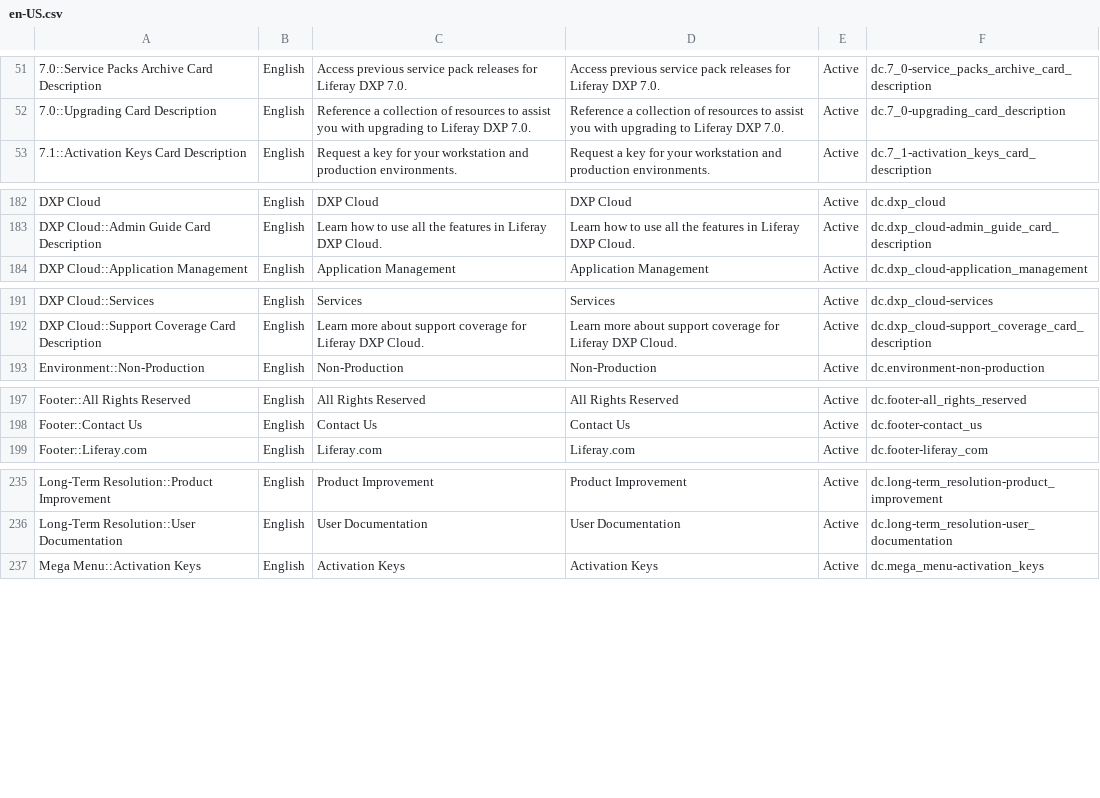
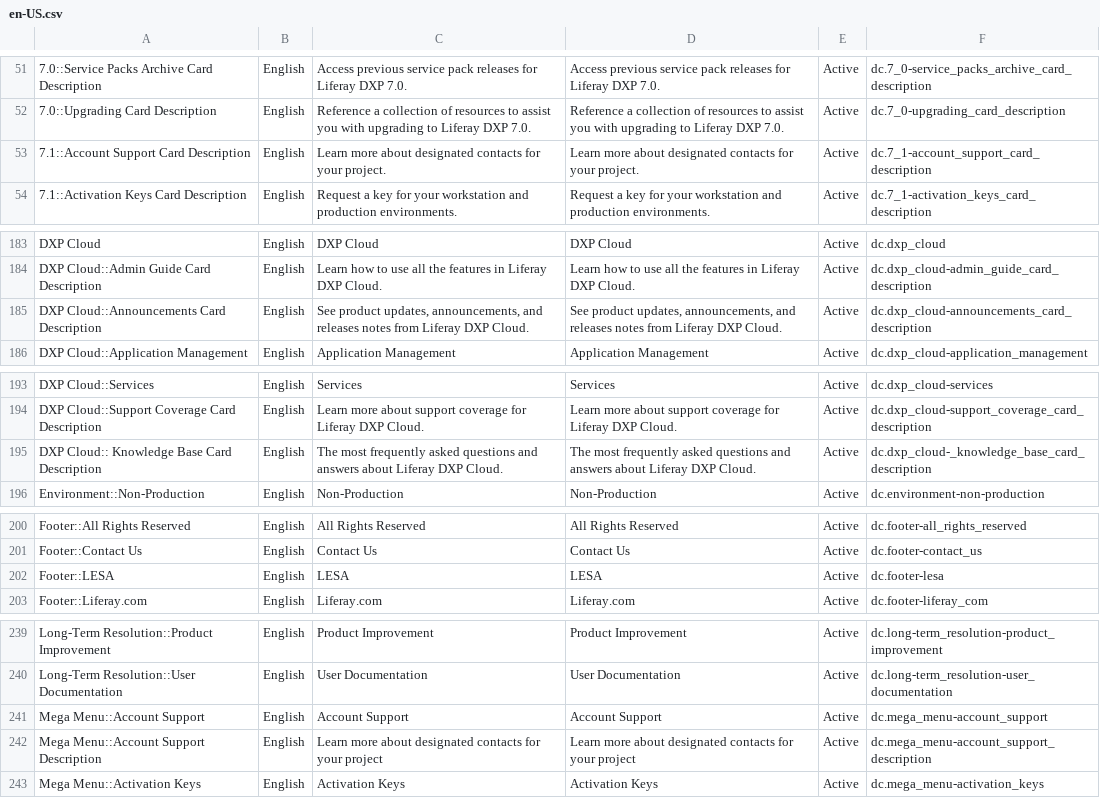
Before and after one commit to rdai10/zendesk, a CSV file: theme/dynamic_content/en-US.csv, drawn as a sheet; only a part is shown, gaps mark what is left out; the diff covers the shown part only.

```diff
--- a/theme/dynamic_content/en-US.csv
+++ b/theme/dynamic_content/en-US.csv
@@ -52,2 +52,3 @@
 "7.0::Upgrading Card Description","English","Reference a collection of resources to assist you with upgrading to Liferay DXP 7.0.","Reference a collection of resources to assist you with upgrading to Liferay DXP 7.0.","Active","dc.7_0-upgrading_card_description"
+"7.1::Account Support Card Description","English","Learn more about designated contacts for your project.","Learn more about designated contacts for your project.","Active","dc.7_1-account_support_card_description"
 "7.1::Activation Keys Card Description","English","Request a key for your workstation and production environments.","Request a key for your workstation and production environments.","Active","dc.7_1-activation_keys_card_description"
@@ -183,2 +184,3 @@
 "DXP Cloud::Admin Guide Card Description","English","Learn how to use all the features in Liferay DXP Cloud.","Learn how to use all the features in Liferay DXP Cloud.","Active","dc.dxp_cloud-admin_guide_card_description"
+"DXP Cloud::Announcements Card Description","English","See product updates, announcements, and releases notes from Liferay DXP Cloud.","See product updates, announcements, and releases notes from Liferay DXP Cloud.","Active","dc.dxp_cloud-announcements_card_description"
 "DXP Cloud::Application Management","English","Application Management","Application Management","Active","dc.dxp_cloud-application_management"
@@ -192,2 +194,3 @@
 "DXP Cloud::Support Coverage Card Description","English","Learn more about support coverage for Liferay DXP Cloud.","Learn more about support coverage for Liferay DXP Cloud.","Active","dc.dxp_cloud-support_coverage_card_description"
+"DXP Cloud:: Knowledge Base Card Description","English","The most frequently asked questions and answers about Liferay DXP Cloud.","The most frequently asked questions and answers about Liferay DXP Cloud.","Active","dc.dxp_cloud-_knowledge_base_card_description"
 "Environment::Non-Production","English","Non-Production","Non-Production","Active","dc.environment-non-production"
@@ -198,2 +201,3 @@
 "Footer::Contact Us","English","Contact Us","Contact Us","Active","dc.footer-contact_us"
+"Footer::LESA","English","LESA","LESA","Active","dc.footer-lesa"
 "Footer::Liferay.com","English","Liferay.com","Liferay.com","Active","dc.footer-liferay_com"
@@ -236,2 +240,4 @@
 "Long-Term Resolution::User Documentation","English","User Documentation","User Documentation","Active","dc.long-term_resolution-user_documentation"
+"Mega Menu::Account Support","English","Account Support","Account Support","Active","dc.mega_menu-account_support"
+"Mega Menu::Account Support Description","English","Learn more about designated contacts for your project","Learn more about designated contacts for your project","Active","dc.mega_menu-account_support_description"
 "Mega Menu::Activation Keys","English","Activation Keys","Activation Keys","Active","dc.mega_menu-activation_keys"
```
Also changed, not shown: 4 edited cells elsewhere in this file, theme/dynamic_content/es.csv, theme/dynamic_content/ja.csv, 2 other files.
